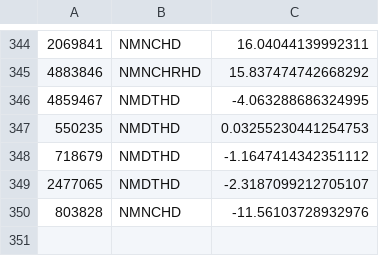
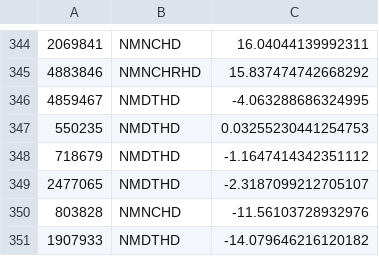
Before and after one commit to JuneSilksong/osu-api-test, a CSV file: beatmaps.csv, drawn as a sheet; only a part is shown, gaps mark what is left out; the diff names each change by its address in the sheet, - before the commit and + after, or states it on an @@ line.

```diff
--- a/beatmaps.csv
+++ b/beatmaps.csv
+row 351: 1907933 | NMDTHD | -14.079646216120182
```
Also changed, not shown: 7 other files.
